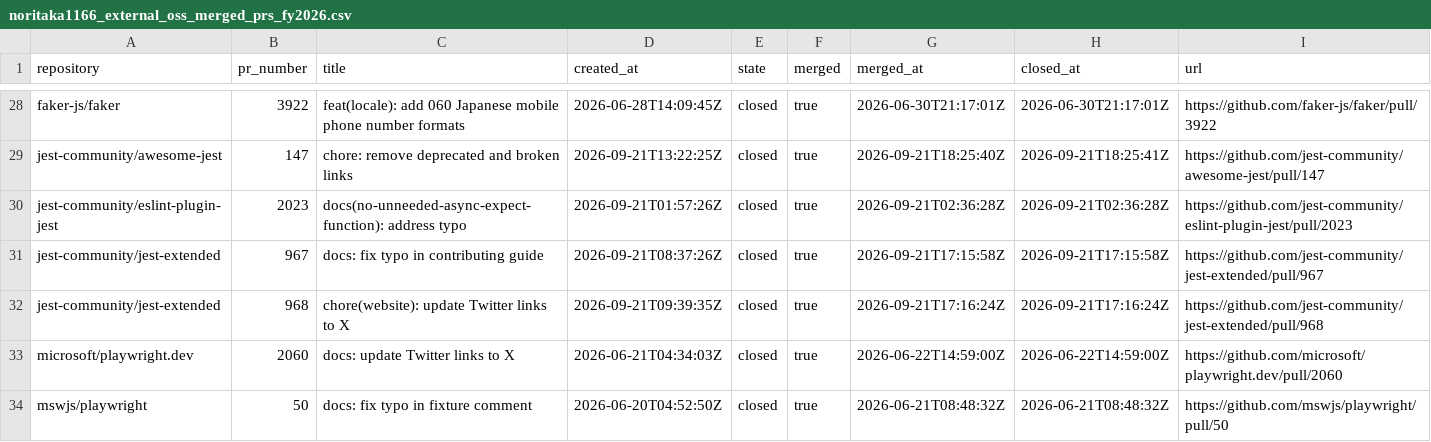
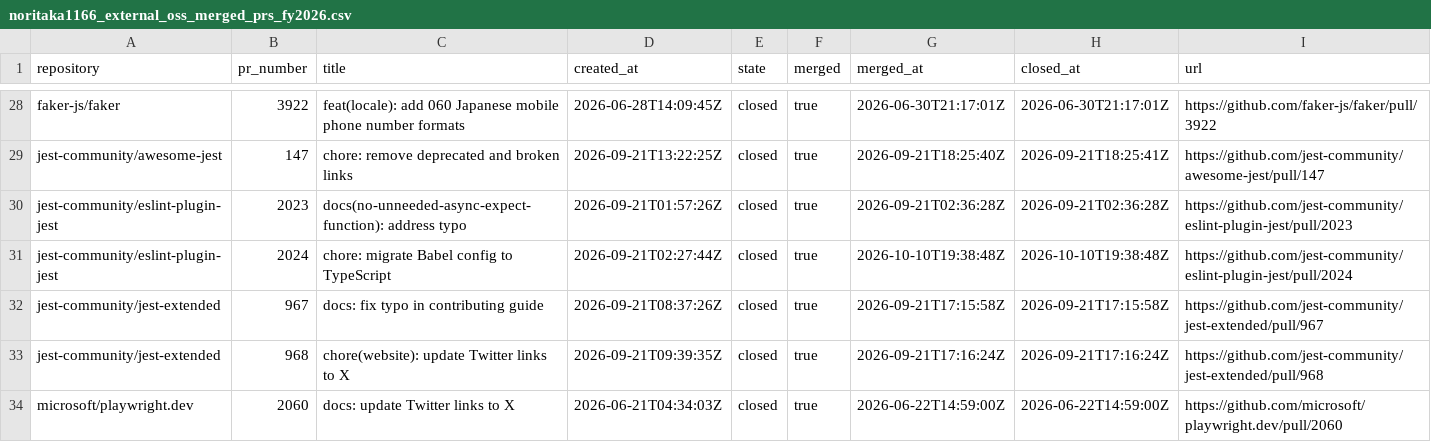
Before and after one commit to noritaka1166/noritaka1166, a CSV file: generated/noritaka1166_external_oss_merged_prs_fy2026.csv, drawn as a sheet; only a part is shown, gaps mark what is left out; the shorter side is filled out with more unchanged rows; the diff names each change by its address in the sheet, - before the commit and + after, or states it on an @@ line.

```diff
--- a/generated/noritaka1166_external_oss_merged_prs_fy2026.csv
+++ b/generated/noritaka1166_external_oss_merged_prs_fy2026.csv
+row 31: jest-community/eslint-plugin-jest | 2024 | chore: migrate Babel config to TypeScript | 2026-09-21T02:27:44Z | closed | true | 2026-10-10T19:38:48Z | 2026-10-10T19:38:48Z | https://github.com/jest-community/eslint-plugin-jest/pull/2024
```
Also changed, not shown: generated/noritaka1166_external_oss_merged_prs_fy2026_by_repository.csv.
